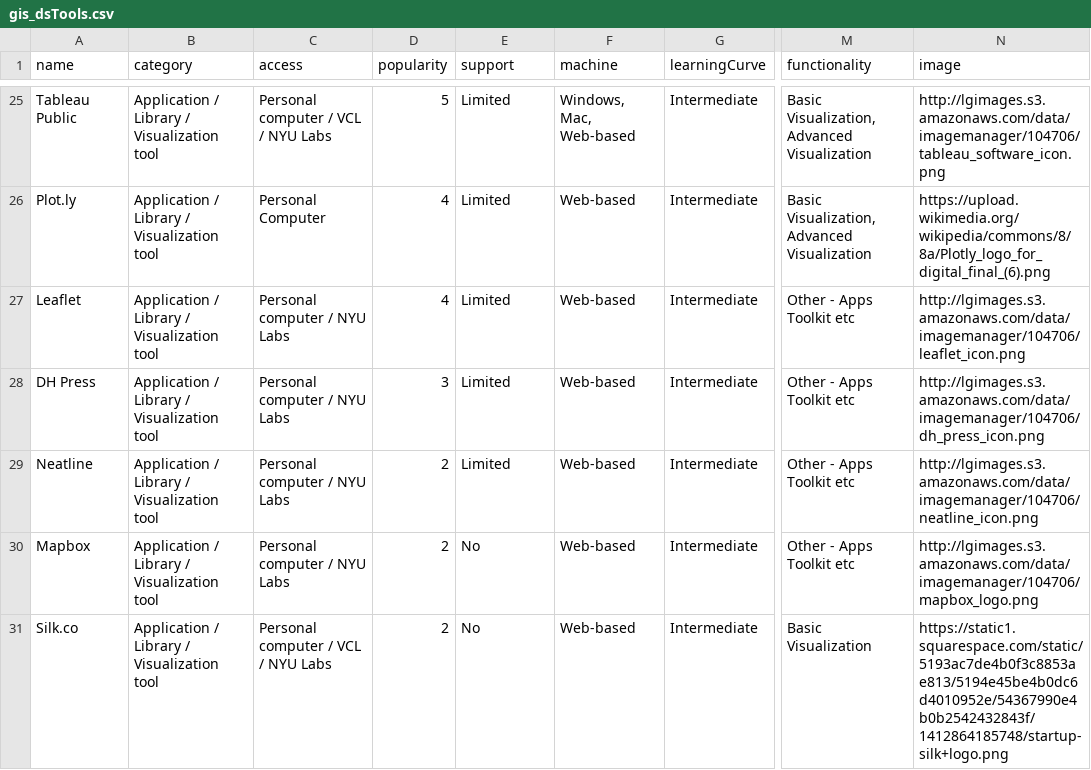
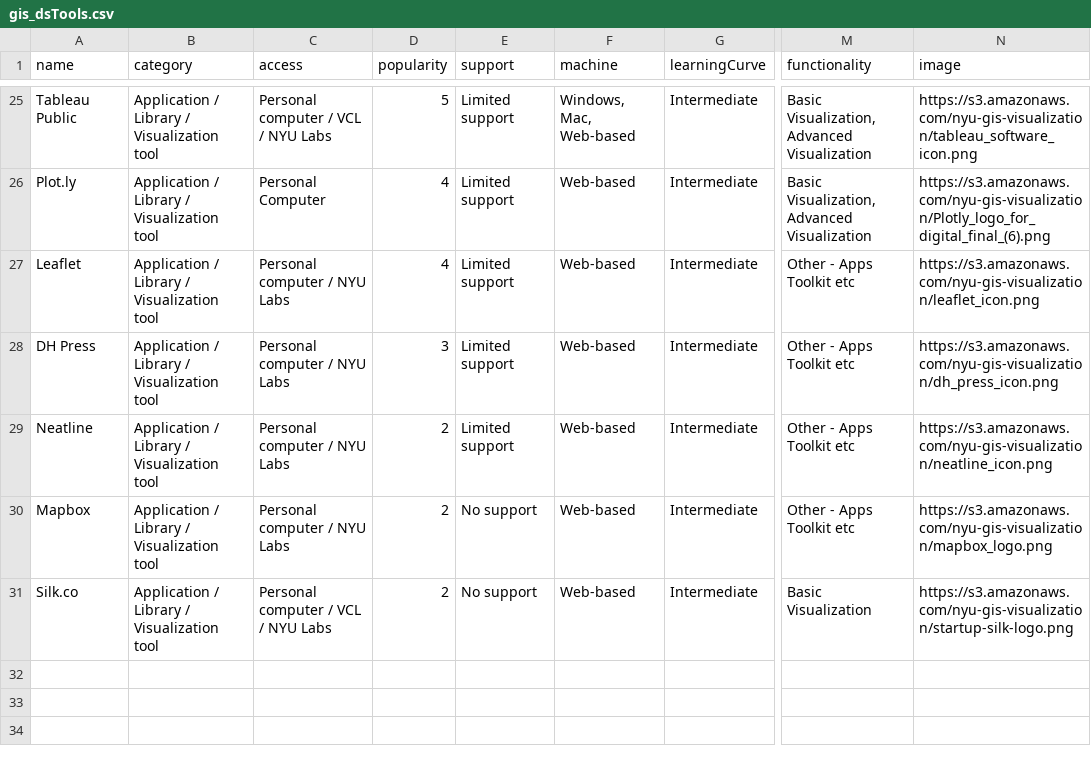
Before and after one commit to ManushiM/websiteVisualization_NYU-DataServices, a CSV file: viz_final/gis_dsTools.csv, drawn as a sheet; only a part is shown, gaps mark what is left out; the diff covers the shown part only; the diff names each change by its address in the sheet, - before the commit and + after, or states it on an @@ line.

Commit message:
Data, support, color changes

```diff
--- a/viz_final/gis_dsTools.csv
+++ b/viz_final/gis_dsTools.csv
-E25:E29 (support): Limited
+E25:E29 (support): Limited support
-N25 (image): http://lgimages.s3.amazonaws.com/data/imagemanager/104706/tableau_software_icon.png
+N25 (image): https://s3.amazonaws.com/nyu-gis-visualization/tableau_software_icon.png
-N26 (image): https://upload.wikimedia.org/wikipedia/commons/8/8a/Plotly_logo_for_digital_final_(6).png
+N26 (image): https://s3.amazonaws.com/nyu-gis-visualization/Plotly_logo_for_digital_final_(6).png
-N27 (image): http://lgimages.s3.amazonaws.com/data/imagemanager/104706/leaflet_icon.png
+N27 (image): https://s3.amazonaws.com/nyu-gis-visualization/leaflet_icon.png
-N28 (image): http://lgimages.s3.amazonaws.com/data/imagemanager/104706/dh_press_icon.png
+N28 (image): https://s3.amazonaws.com/nyu-gis-visualization/dh_press_icon.png
-N29 (image): http://lgimages.s3.amazonaws.com/data/imagemanager/104706/neatline_icon.png
+N29 (image): https://s3.amazonaws.com/nyu-gis-visualization/neatline_icon.png
-E30:E31 (support): No
+E30:E31 (support): No support
-N30 (image): http://lgimages.s3.amazonaws.com/data/imagemanager/104706/mapbox_logo.png
+N30 (image): https://s3.amazonaws.com/nyu-gis-visualization/mapbox_logo.png
-N31 (image): https://static1.squarespace.com/static/5193ac7de4b0f3c8853ae813/5194e45be4b0dc6d4010952e/54367990e4b0b2542432843f/1412864185748/startup-silk+logo.png
+N31 (image): https://s3.amazonaws.com/nyu-gis-visualization/startup-silk-logo.png
```
Also changed, not shown: 44 edited cells elsewhere in this file, 1 other file.
